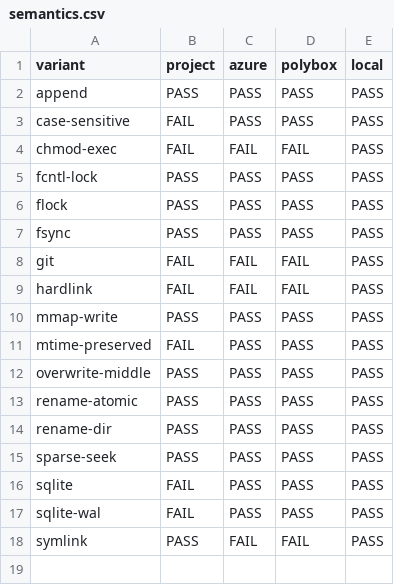
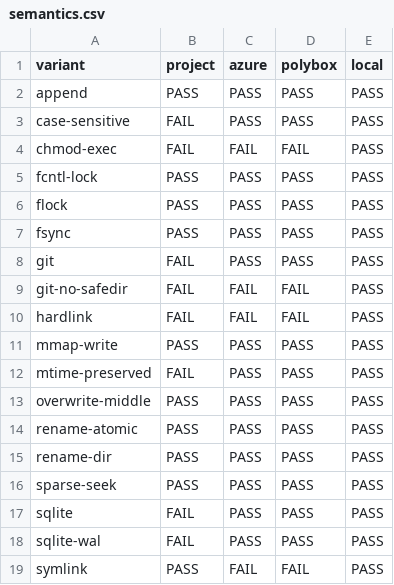
Before and after one commit to bethcg/renku-storage-stress-test, a CSV file: analysis/out/semantics.csv, drawn as a sheet.

```diff
--- a/analysis/out/semantics.csv
+++ b/analysis/out/semantics.csv
@@ -7,3 +7,4 @@ flock,PASS,PASS,PASS,PASS
 fsync,PASS,PASS,PASS,PASS
-git,FAIL,FAIL,FAIL,PASS
+git,FAIL,PASS,PASS,PASS
+git-no-safedir,FAIL,FAIL,FAIL,PASS
 hardlink,FAIL,FAIL,FAIL,PASS
```
Also changed, not shown: analysis/out/breakeven.csv, analysis/out/summary.csv, 26 other files.
